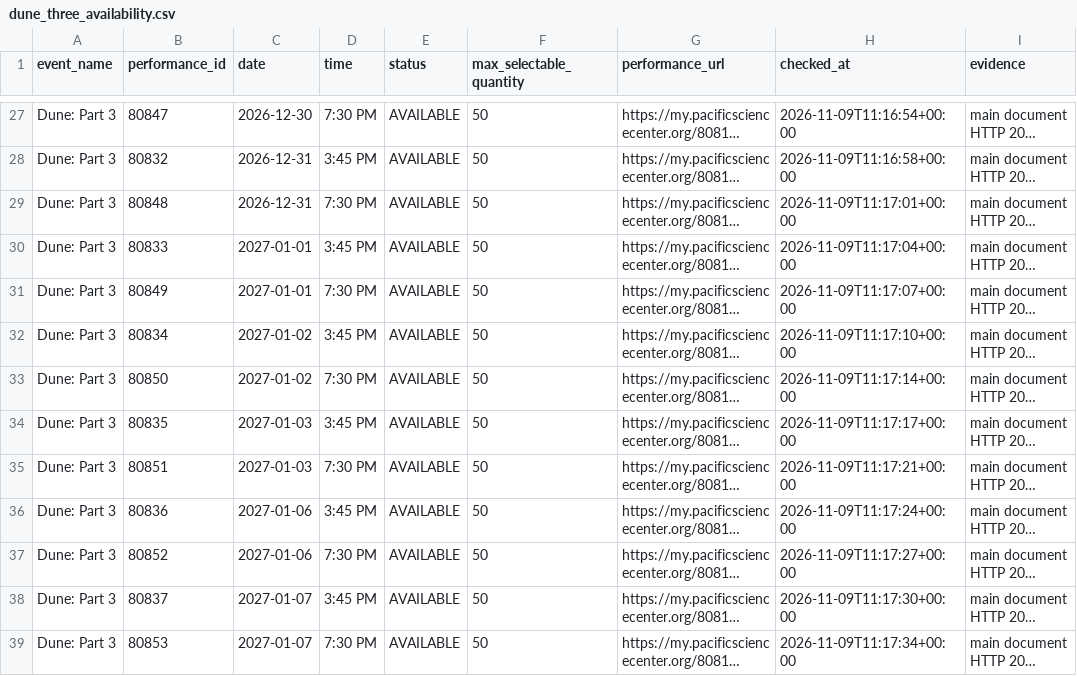
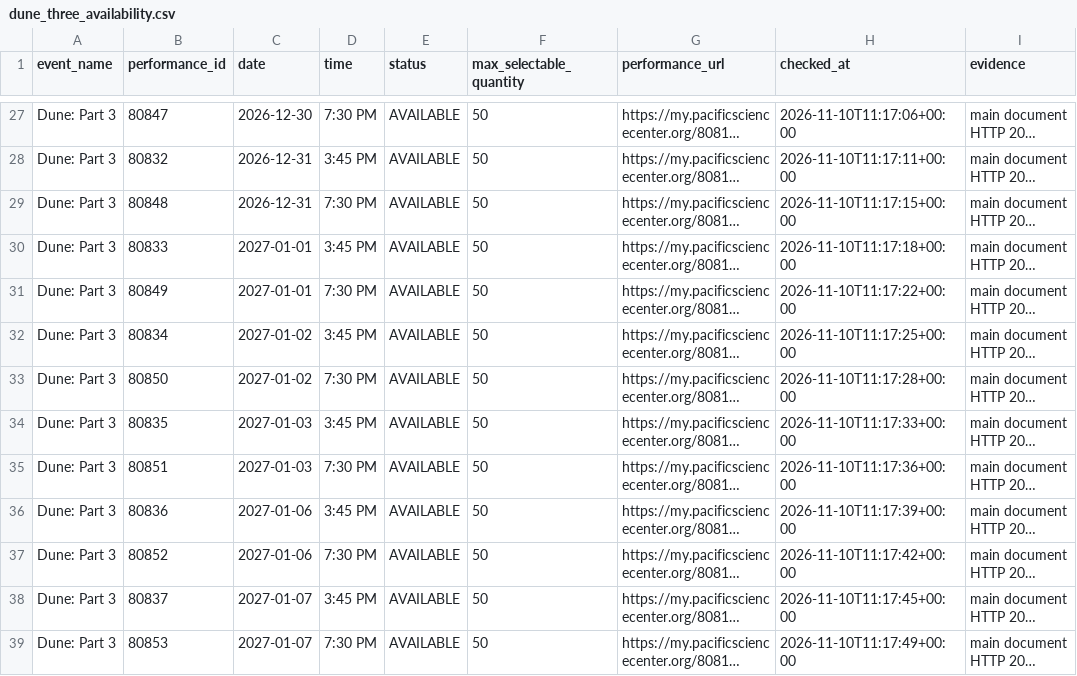
Before and after one commit to cheetahmonkey/IMAX, a CSV file: output/dune_three_availability.csv, drawn as a sheet; only a part is shown, gaps mark what is left out; long unchanged cells end in …; the diff covers the shown part only; the diff names each change by its address in the sheet, - before the commit and + after, or states it on an @@ line.

```diff
--- a/output/dune_three_availability.csv
+++ b/output/dune_three_availability.csv
-H27 (checked_at): 2026-11-09T11:16:54+00:00
+H27 (checked_at): 2026-11-10T11:17:06+00:00
-H28 (checked_at): 2026-11-09T11:16:58+00:00
+H28 (checked_at): 2026-11-10T11:17:11+00:00
-H29 (checked_at): 2026-11-09T11:17:01+00:00
+H29 (checked_at): 2026-11-10T11:17:15+00:00
-H30 (checked_at): 2026-11-09T11:17:04+00:00
+H30 (checked_at): 2026-11-10T11:17:18+00:00
-H31 (checked_at): 2026-11-09T11:17:07+00:00
+H31 (checked_at): 2026-11-10T11:17:22+00:00
-H32 (checked_at): 2026-11-09T11:17:10+00:00
+H32 (checked_at): 2026-11-10T11:17:25+00:00
-H33 (checked_at): 2026-11-09T11:17:14+00:00
+H33 (checked_at): 2026-11-10T11:17:28+00:00
-H34 (checked_at): 2026-11-09T11:17:17+00:00
+H34 (checked_at): 2026-11-10T11:17:33+00:00
-H35 (checked_at): 2026-11-09T11:17:21+00:00
+H35 (checked_at): 2026-11-10T11:17:36+00:00
-H36 (checked_at): 2026-11-09T11:17:24+00:00
+H36 (checked_at): 2026-11-10T11:17:39+00:00
-H37 (checked_at): 2026-11-09T11:17:27+00:00
+H37 (checked_at): 2026-11-10T11:17:42+00:00
-H38 (checked_at): 2026-11-09T11:17:30+00:00
+H38 (checked_at): 2026-11-10T11:17:45+00:00
-H39 (checked_at): 2026-11-09T11:17:34+00:00
+H39 (checked_at): 2026-11-10T11:17:49+00:00
```
Also changed, not shown: 33 edited cells elsewhere in this file, output/current_feature_availability.csv, 7 other files.
